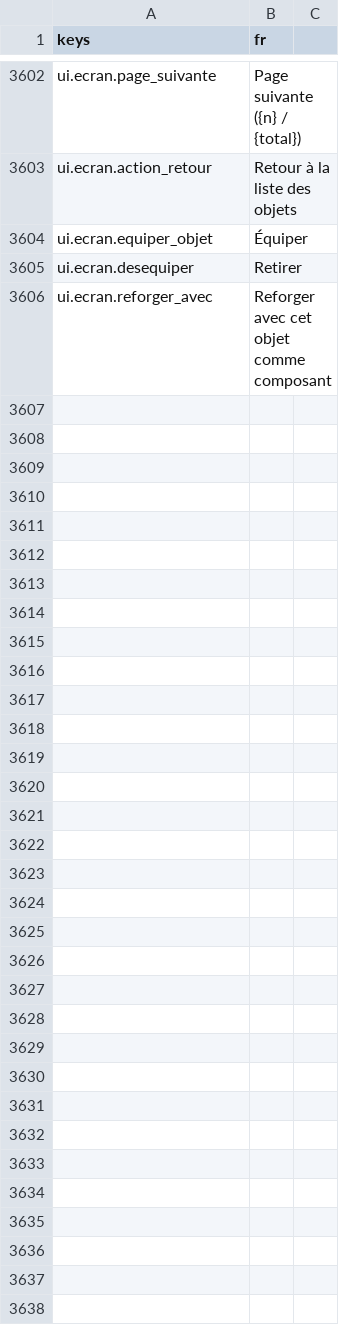
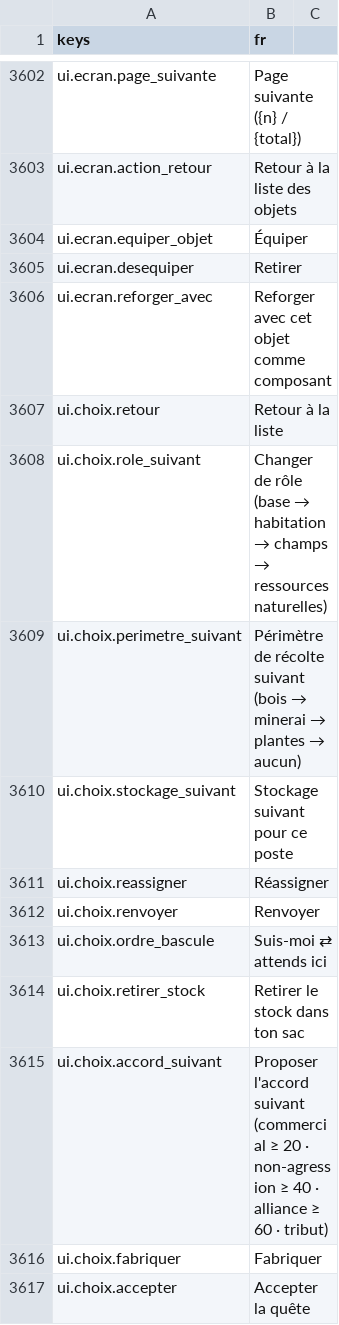
Before and after one commit to devmarcpro/sensen, a CSV file: godot/locale/fr.csv, drawn as a sheet; only a part is shown, gaps mark what is left out; the diff covers the shown part only.

```diff
--- a/godot/locale/fr.csv
+++ b/godot/locale/fr.csv
@@ -3606 +3606,12 @@ ui.ecran.desequiper,Retirer
 ui.ecran.reforger_avec,Reforger avec cet objet comme composant
+ui.choix.retour,Retour à la liste
+ui.choix.role_suivant,Changer de rôle (base → habitation → champs → ressources naturelles)
+ui.choix.perimetre_suivant,Périmètre de récolte suivant (bois → minerai → plantes → aucun)
+ui.choix.stockage_suivant,Stockage suivant pour ce poste
+ui.choix.reassigner,Réassigner
+ui.choix.renvoyer,Renvoyer
+ui.choix.ordre_bascule,Suis-moi ⇄ attends ici
+ui.choix.retirer_stock,Retirer le stock dans ton sac
+ui.choix.accord_suivant,Proposer l'accord suivant (commercial ≥ 20 · non-agression ≥ 40 · alliance ≥ 60 · tribut)
+ui.choix.fabriquer,Fabriquer
+ui.choix.accepter,Accepter la quête
```
Also changed, not shown: 10 added rows and 5 edited cells elsewhere in this file, godot/locale/en.csv, 8 other files.
